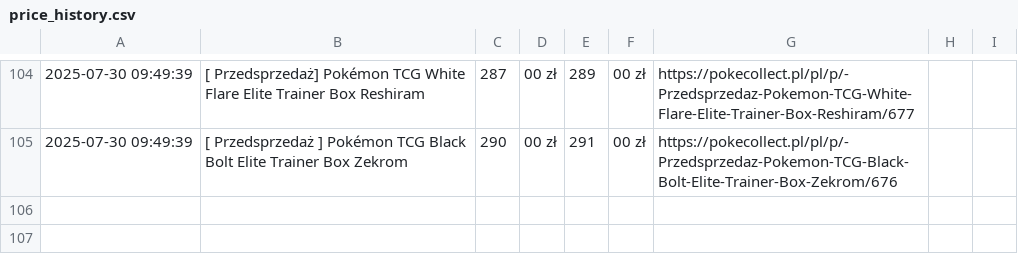
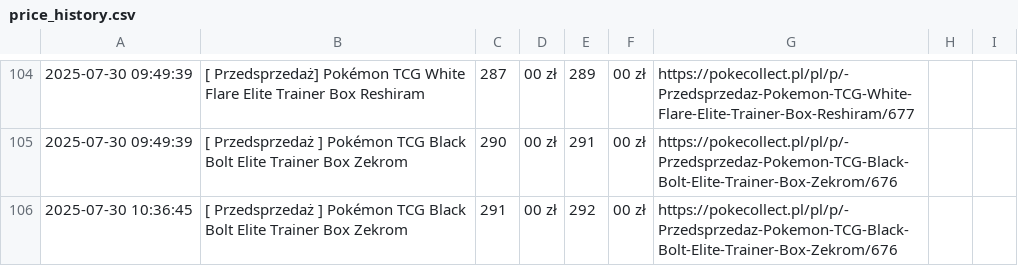
Before and after one commit to henio123/sadfgv, a CSV file: price_history.csv, drawn as a sheet; only a part is shown, gaps mark what is left out; the diff names each change by its address in the sheet, - before the commit and + after, or states it on an @@ line.

```diff
--- a/price_history.csv
+++ b/price_history.csv
+row 106: 2025-07-30 10:36:45 | [ Przedsprzedaż ] Pokémon TCG Black Bolt Elite Trainer Box Zekrom | 291 | 00 zł | 292 | 00 zł | https://pokecollect.pl/pl/p/-Przedsprzedaz-Pokemon-TCG-Black-Bolt-Elite-Trainer-Box-Zekrom/676
```
Also changed, not shown: 1 other file.
